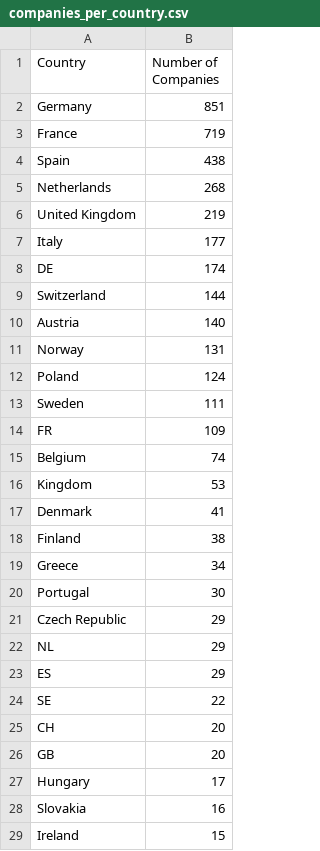
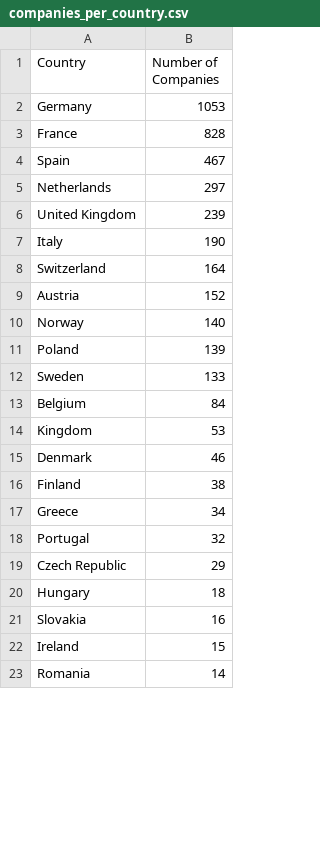
Before and after one commit to premstaller1/Masterarbeit, a CSV file: CorrelationAnalysis/new_data/companies_per_country.csv, drawn as a sheet; only a part is shown; the shorter side is filled out with more unchanged rows; the diff covers the shown part only.

Commit message:
Adjusted Data and description of notebooks

```diff
--- a/CorrelationAnalysis/new_data/companies_per_country.csv
+++ b/CorrelationAnalysis/new_data/companies_per_country.csv
@@ -1,28 +1,21 @@
 Country,Number of Companies
-Germany,851
-France,719
-Spain,438
-Netherlands,268
-United Kingdom,219
-Italy,177
-DE,174
-Switzerland,144
-Austria,140
-Norway,131
-Poland,124
-Sweden,111
-FR,109
-Belgium,74
+Germany,1053
+France,828
+Spain,467
+Netherlands,297
+United Kingdom,239
+Italy,190
+Switzerland,164
+Austria,152
+Norway,140
+Poland,139
+Sweden,133
+Belgium,84
 Kingdom,53
-Denmark,41
+Denmark,46
 Finland,38
 Greece,34
-Portugal,30
+Portugal,32
 Czech Republic,29
-NL,29
-ES,29
-SE,22
-CH,20
-GB,20
-Hungary,17
+Hungary,18
 Slovakia,16
```
Also changed, not shown: 2 added rows, 15 removed rows, 3 moved rows and 4 edited cells elsewhere in this file, CorrelationAnalysis/merged_data/merged_data.csv, CorrelationAnalysis/merged_data/merged_data_index.csv, 29 other files.
